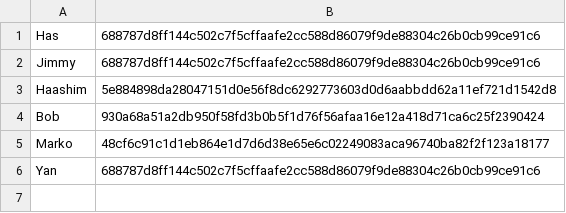
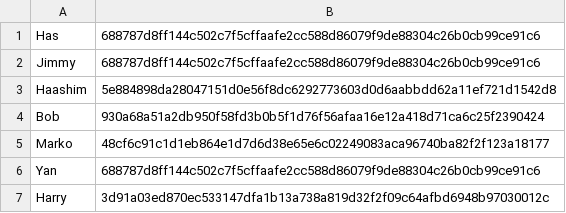
Before and after one commit to JY20/PaceMaker_GUI, a CSV file: database.csv, drawn as a sheet; the diff names each change by its address in the sheet, - before the commit and + after, or states it on an @@ line.

```diff
--- a/database.csv
+++ b/database.csv
+row 7: Harry | 3d91a03ed870ec533147dfa1b13a738a819d32f2f09c64afbd6948b97030012c
```
Also changed, not shown: 1 other file.
